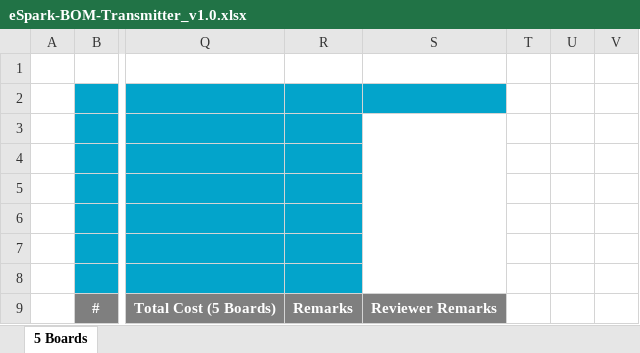
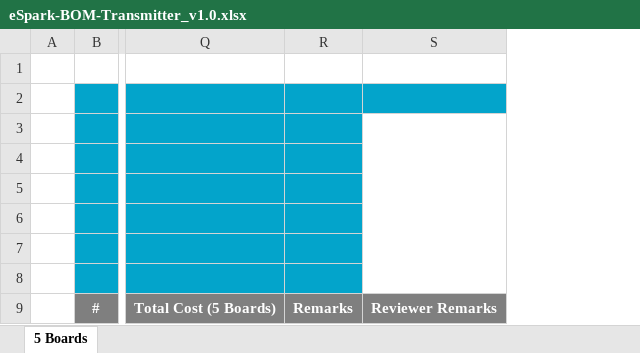
Before and after one commit to eSpark-Consulting-Group/hasanmehmood-motordriver, an Excel workbook: Design-Files/Transmitter433MHz-v1.0/Deliverables/BOM/eSpark-BOM-Transmitter_v1.0.xlsx, sheet 5 Boards, drawn as a sheet; only a part is shown, gaps mark what is left out; values as stored, in another font and other column widths than the file's, no borders; charts and pictures not drawn; the diff names each change by its address in the sheet, - before the commit and + after, or states it on an @@ line.

```diff
--- a/Design-Files/Transmitter433MHz-v1.0/Deliverables/BOM/eSpark-BOM-Transmitter_v1.0.xlsx (sheet 5 Boards)
+++ b/Design-Files/Transmitter433MHz-v1.0/Deliverables/BOM/eSpark-BOM-Transmitter_v1.0.xlsx (sheet 5 Boards)
-column T, empty
-column U, empty
-column V, empty
```
Also changed, not shown: Design-Files/MotorDriver-v1.0/Deliverables/BOM/eSpark BOM.xlsx, Design-Files/Transmitter433MHz-v1.0/Deliverables/BOM/Client BOM.xlsx.
